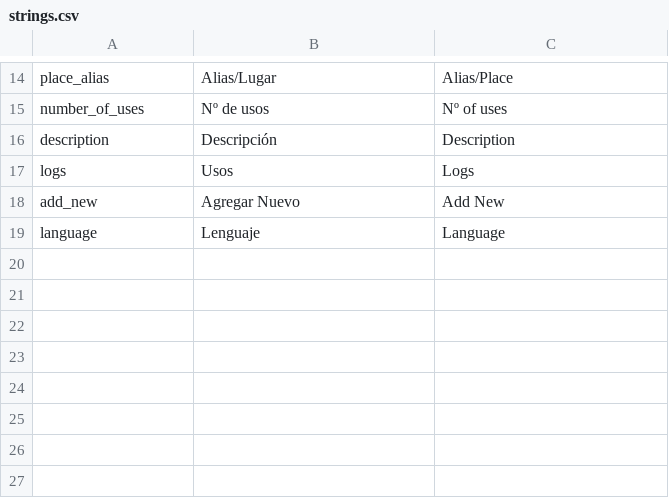
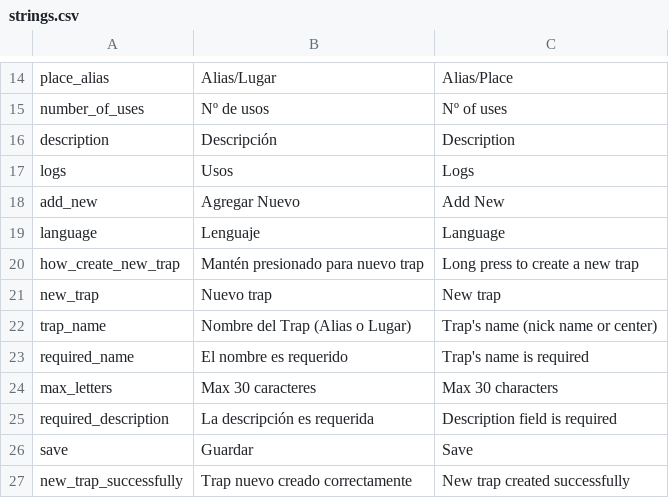
Before and after one commit to FastLaneMobileDevelopment/Flutter-Responsive-Admin-Panel-or-Dashboard, a CSV file: assets/trans/strings.csv, drawn as a sheet; only a part is shown, gaps mark what is left out; the diff names each change by its address in the sheet, - before the commit and + after, or states it on an @@ line.

Commit message:
Add Trap Detail Page with chart, get better navigation, add new strings for translator, fix device table and add registries on this.Add snackBar to create a new trap successfully and change value of zoom in google maps

```diff
--- a/assets/trans/strings.csv
+++ b/assets/trans/strings.csv
+row 20: how_create_new_trap | Mantén presionado para nuevo trap | Long press to create a new trap
+row 21: new_trap | Nuevo trap | New trap
+row 22: trap_name | Nombre del Trap (Alias o Lugar) | Trap's name (nick name or center)
+row 23: required_name | El nombre es requerido | Trap's name is required
+row 24: max_letters | Max 30 caracteres | Max 30 characters
+row 25: required_description | La descripción es requerida | Description field is required
+row 26: save | Guardar | Save
+row 27: new_trap_successfully | Trap nuevo creado correctamente | New trap created successfully
```
Also changed, not shown: 12 other files.
